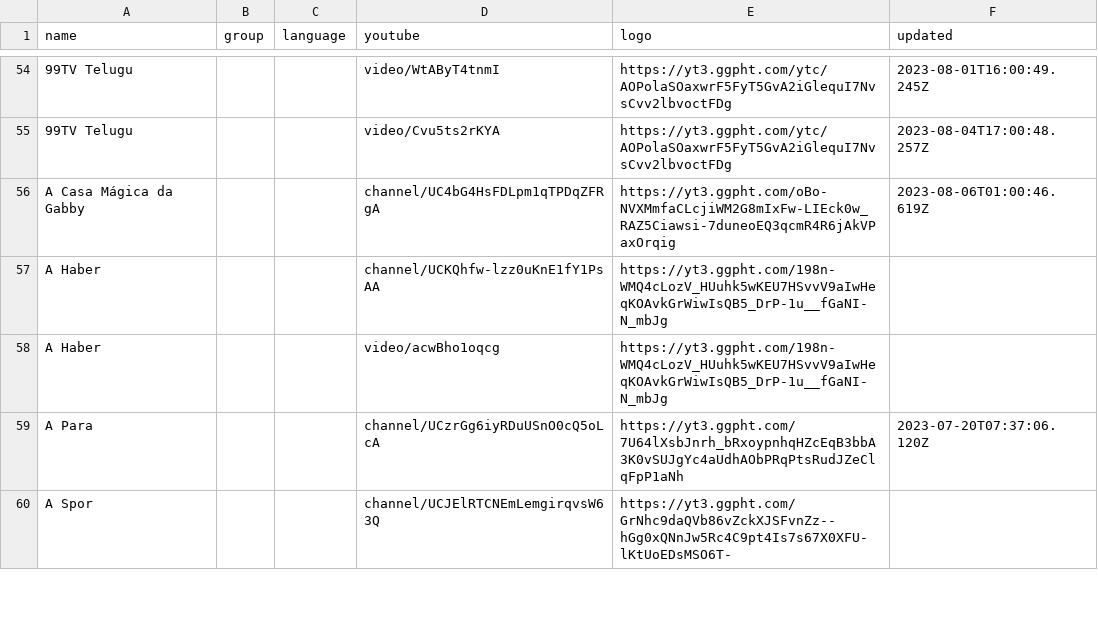
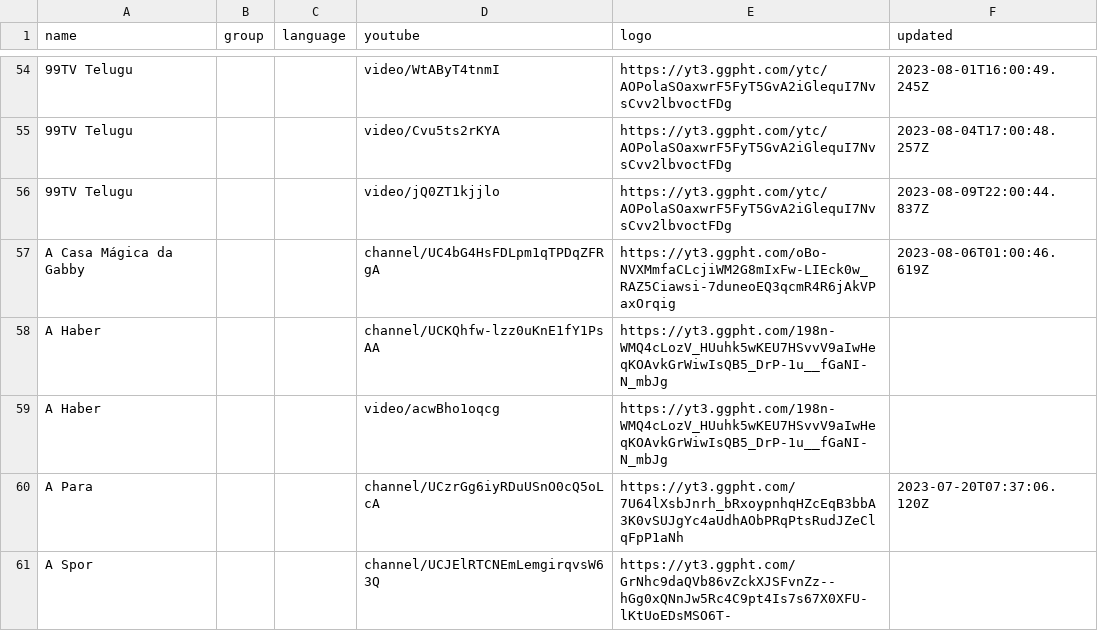
Before and after one commit to Navezjt/Navez-ST, a CSV file: channels.csv, drawn as a sheet; only a part is shown, gaps mark what is left out.

```diff
--- a/channels.csv
+++ b/channels.csv
@@ -55,2 +55,3 @@ name,group,language,youtube,logo,updated
 99TV Telugu,,,video/Cvu5ts2rKYA,https://yt3.ggpht.com/ytc/AOPolaSOaxwrF5FyT5GvA2iGlequI7NvsCvv2lbvoctFDg,2023-08-04T17:00:48.257Z
+99TV Telugu,,,video/jQ0ZT1kjjlo,https://yt3.ggpht.com/ytc/AOPolaSOaxwrF5FyT5GvA2iGlequI7NvsCvv2lbvoctFDg,2023-08-09T22:00:44.837Z
 A Casa Mágica da Gabby,,,channel/UC4bG4HsFDLpm1qTPDqZFRgA,https://yt3.ggpht.com/oBo-NVXMmfaCLcjiWM2G8mIxFw-LIEck0w_RAZ5Ciawsi-7duneoEQ3qcmR4R6jAkVPaxOrqig,2023-08-06T01:00:46.619Z
```
